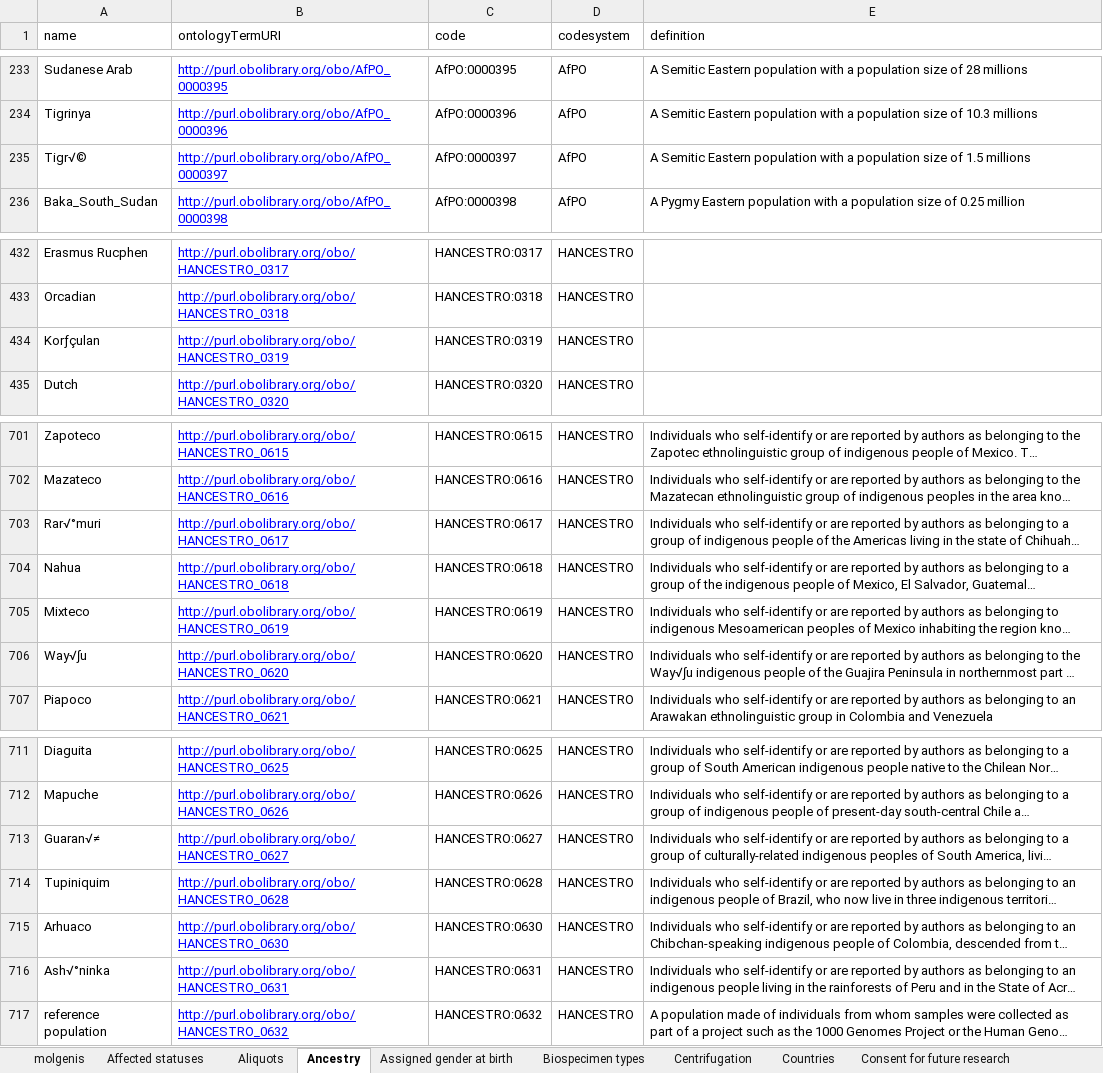
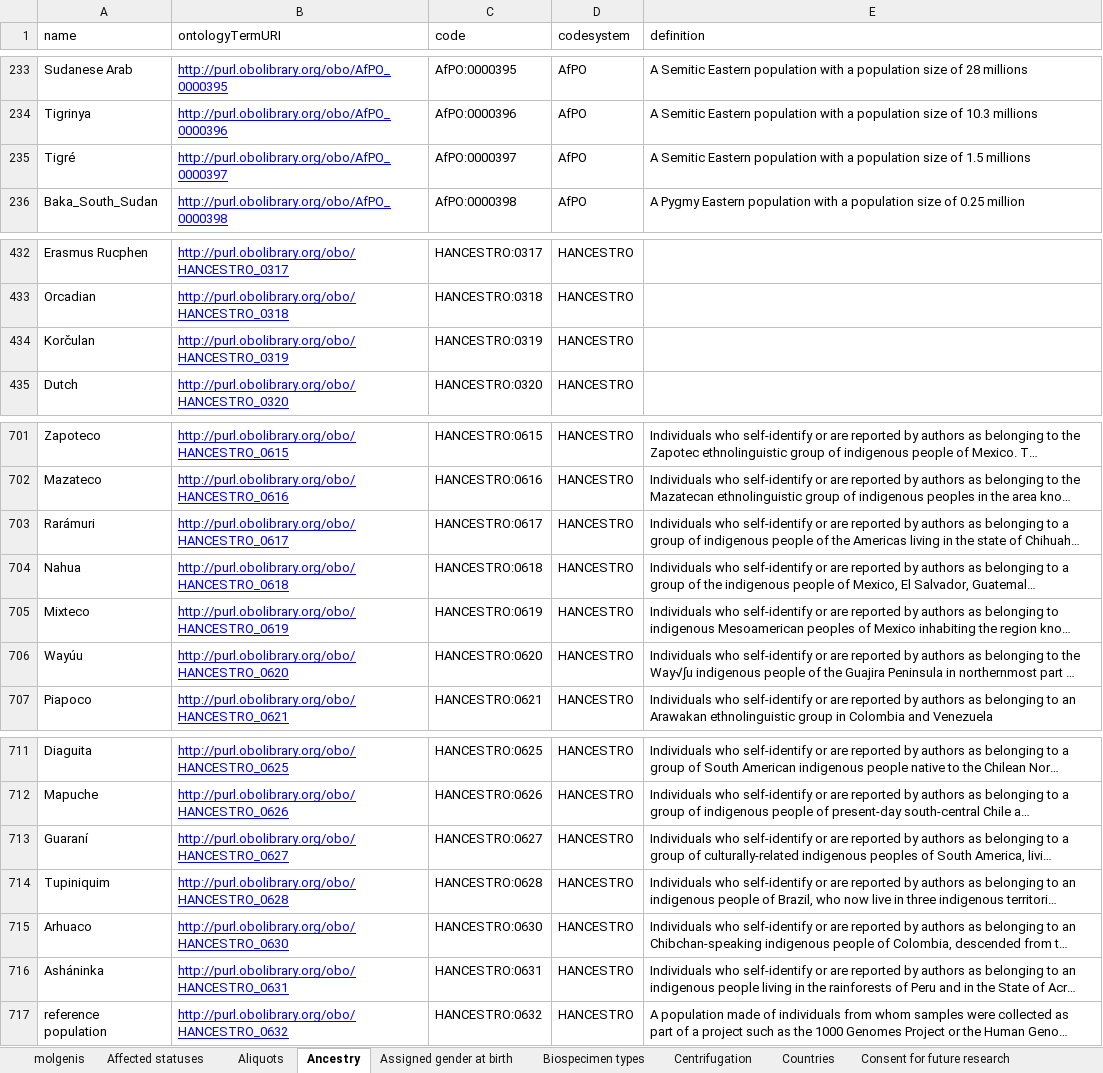
Before and after one commit to molgenis/projects-rd-recon4imd, an Excel workbook: files/imdhub-refs.xlsx, sheet Ancestry, drawn as a sheet; only a part is shown, gaps mark what is left out; long unchanged cells end in …; values as stored, in another font and other column widths than the file's, no borders; charts and pictures not drawn; the diff names each change by its address in the sheet, - before the commit and + after, or states it on an @@ line.

```diff
--- a/files/imdhub-refs.xlsx (sheet Ancestry)
+++ b/files/imdhub-refs.xlsx (sheet Ancestry)
-A235 (name): Tigr√©
+A235 (name): Tigré
-A434 (name): Korƒçulan
+A434 (name): Korčulan
-A703 (name): Rar√°muri
+A703 (name): Rarámuri
-A706 (name): Way√∫u
+A706 (name): Wayúu
-A713 (name): Guaran√≠
+A713 (name): Guaraní
-A716 (name): Ash√°ninka
+A716 (name): Asháninka
```
Also changed, not shown: sheet Aliquots, files/imdhub-ids.xlsx, files/imdhub-site.xlsx, 4 other files.
